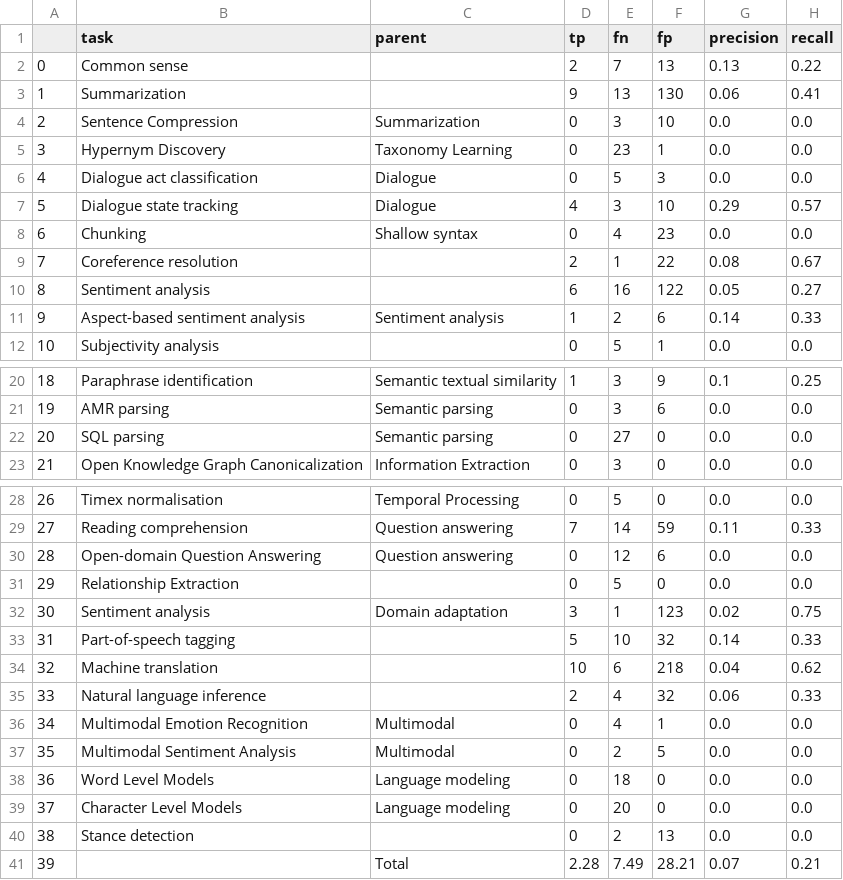
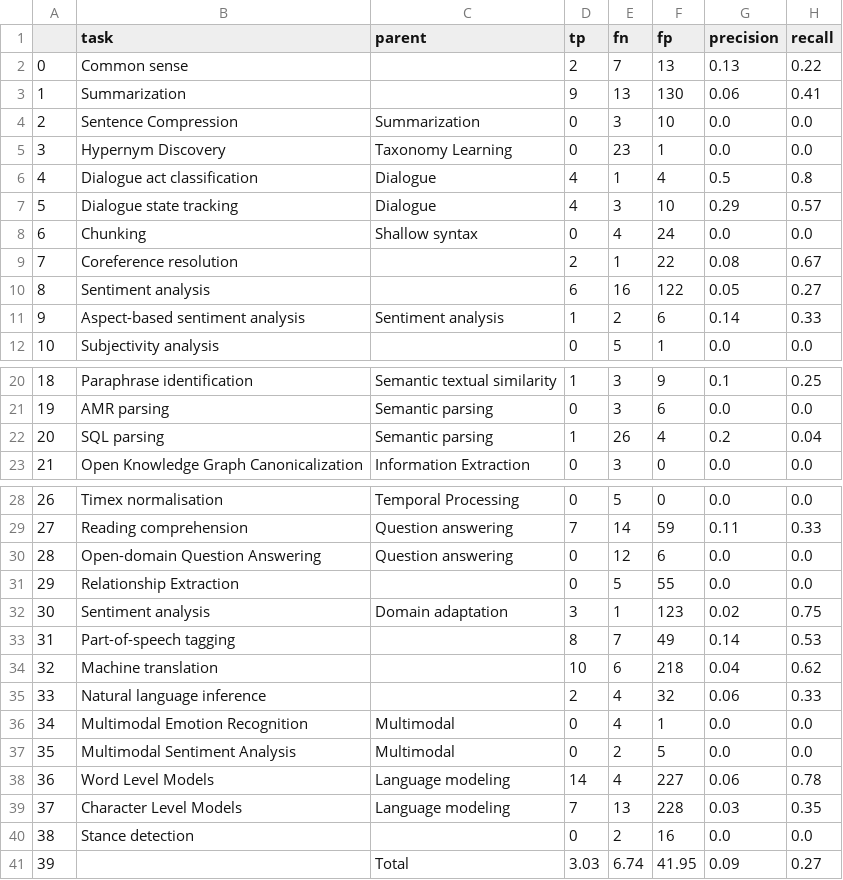
Before and after one commit to paperswithcode/sota-extractor, a CSV file: eval_all_report.csv, drawn as a sheet; only a part is shown, gaps mark what is left out.

Commit message:
Work through all of NLP-progress and add synonyms for tasks where appropriate. This however only increased recall to 0.27

```diff
--- a/eval_all_report.csv
+++ b/eval_all_report.csv
@@ -5,5 +5,5 @@
 3,Hypernym Discovery,Taxonomy Learning,0,23,1,0.0,0.0
-4,Dialogue act classification,Dialogue,0,5,3,0.0,0.0
+4,Dialogue act classification,Dialogue,4,1,4,0.5,0.8
 5,Dialogue state tracking,Dialogue,4,3,10,0.29,0.57
-6,Chunking,Shallow syntax,0,4,23,0.0,0.0
+6,Chunking,Shallow syntax,0,4,24,0.0,0.0
 7,Coreference resolution,,2,1,22,0.08,0.67
@@ -21,3 +21,3 @@
 19,AMR parsing,Semantic parsing,0,3,6,0.0,0.0
-20,SQL parsing,Semantic parsing,0,27,0,0.0,0.0
+20,SQL parsing,Semantic parsing,1,26,4,0.2,0.04
 21,Open Knowledge Graph Canonicalization,Information Extraction,0,3,0,0.0,0.0
@@ -30,5 +30,5 @@
 28,Open-domain Question Answering,Question answering,0,12,6,0.0,0.0
-29,Relationship Extraction,,0,5,0,0.0,0.0
+29,Relationship Extraction,,0,5,55,0.0,0.0
 30,Sentiment analysis,Domain adaptation,3,1,123,0.02,0.75
-31,Part-of-speech tagging,,5,10,32,0.14,0.33
+31,Part-of-speech tagging,,8,7,49,0.14,0.53
 32,Machine translation,,10,6,218,0.04,0.62
@@ -37,5 +37,5 @@
 35,Multimodal Sentiment Analysis,Multimodal,0,2,5,0.0,0.0
-36,Word Level Models,Language modeling,0,18,0,0.0,0.0
-37,Character Level Models,Language modeling,0,20,0,0.0,0.0
-38,Stance detection,,0,2,13,0.0,0.0
-39,,Total,2.28,7.49,28.21,0.07,0.21
+36,Word Level Models,Language modeling,14,4,227,0.06,0.78
+37,Character Level Models,Language modeling,7,13,228,0.03,0.35
+38,Stance detection,,0,2,16,0.0,0.0
+39,,Total,3.03,6.74,41.95,0.09,0.27
```
Also changed, not shown: 2 other files.
